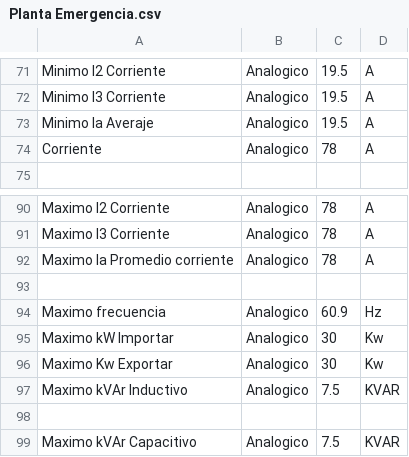
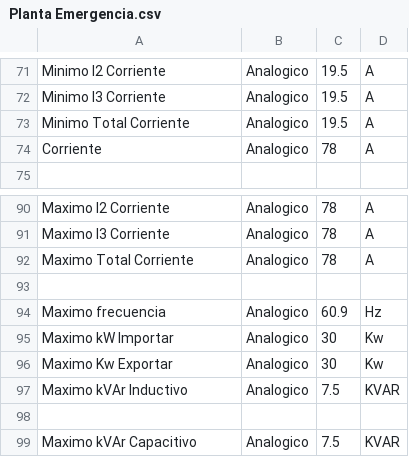
Before and after one commit to jonpalma/monitech, a CSV file: archivos/Planta Emergencia.csv, drawn as a sheet; only a part is shown, gaps mark what is left out.

```diff
--- a/archivos/Planta Emergencia.csv
+++ b/archivos/Planta Emergencia.csv
@@ -72,3 +72,3 @@ Minimo I2 Corriente,Analogico,19.5,A
 Minimo I3 Corriente,Analogico,19.5,A
-Minimo Ia Averaje,Analogico,19.5,A
+Minimo Total Corriente,Analogico,19.5,A
 Corriente,Analogico,78,A
@@ -91,3 +91,3 @@ Maximo I2 Corriente,Analogico,78,A
 Maximo I3 Corriente,Analogico,78,A
-Maximo Ia Promedio corriente,Analogico,78,A
+Maximo Total Corriente,Analogico,78,A
 ,,,
```
Also changed, not shown: 9 other files.
